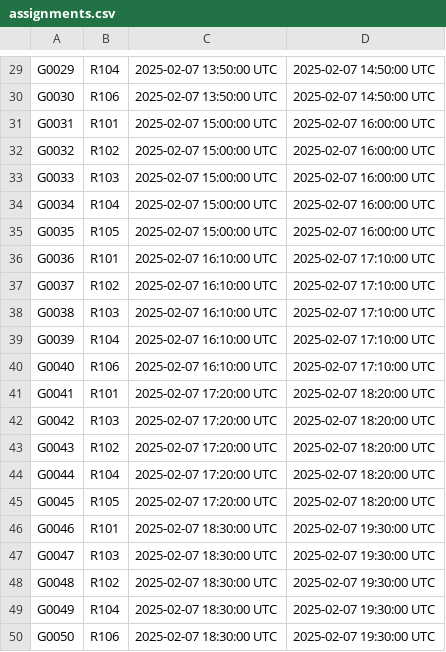
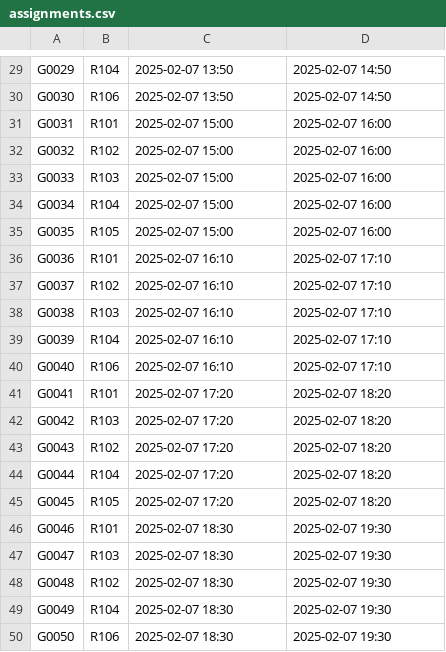
Before and after one commit to gitMiko0/HaskellRAT, a CSV file: assignments.csv, drawn as a sheet; only a part is shown, gaps mark what is left out; the diff covers the shown part only; the diff names each change by its address in the sheet, - before the commit and + after, or states it on an @@ line.

```diff
--- a/assignments.csv
+++ b/assignments.csv
-C29:C30: 2025-02-07 13:50:00 UTC
+C29:C30: 2025-02-07 13:50
-D29:D30: 2025-02-07 14:50:00 UTC
+D29:D30: 2025-02-07 14:50
-C31:C35: 2025-02-07 15:00:00 UTC
+C31:C35: 2025-02-07 15:00
-D31:D35: 2025-02-07 16:00:00 UTC
+D31:D35: 2025-02-07 16:00
-C36:C40: 2025-02-07 16:10:00 UTC
+C36:C40: 2025-02-07 16:10
-D36:D40: 2025-02-07 17:10:00 UTC
+D36:D40: 2025-02-07 17:10
-C41:C45: 2025-02-07 17:20:00 UTC
+C41:C45: 2025-02-07 17:20
-D41:D45: 2025-02-07 18:20:00 UTC
+D41:D45: 2025-02-07 18:20
-C46:C50: 2025-02-07 18:30:00 UTC
+C46:C50: 2025-02-07 18:30
-D46:D50: 2025-02-07 19:30:00 UTC
+D46:D50: 2025-02-07 19:30
```
Also changed, not shown: 56 edited cells elsewhere in this file, 14 other files.
